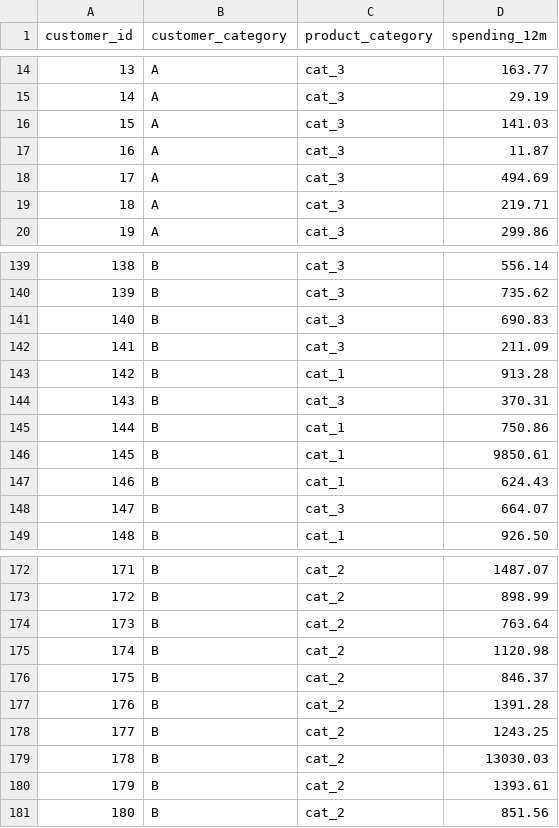
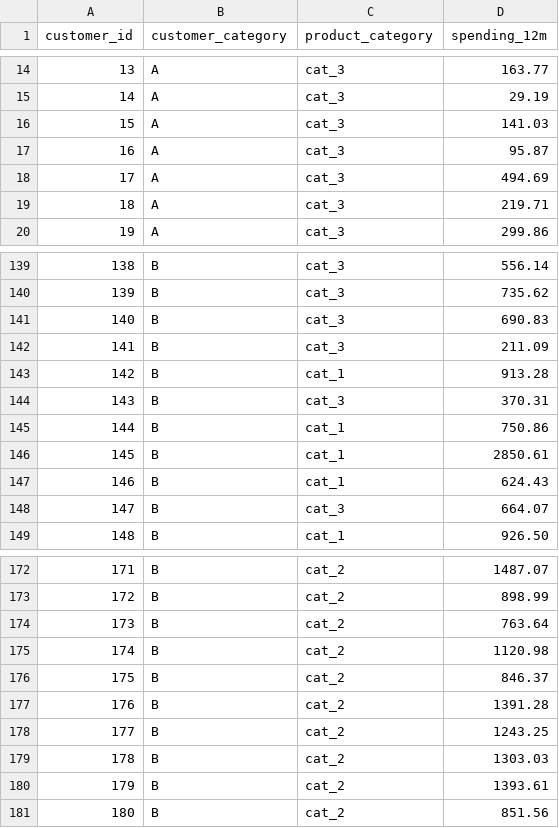
Before and after one commit to tuanphan92/datatute-datasets, a CSV file: data-analytics-booster/customer_spending_12m.csv, drawn as a sheet; only a part is shown, gaps mark what is left out.

Commit message:
change numbers

```diff
--- a/data-analytics-booster/customer_spending_12m.csv
+++ b/data-analytics-booster/customer_spending_12m.csv
@@ -16,3 +16,3 @@ customer_id,customer_category,product_category,spending_12m
 15,A,cat_3,141.03
-16,A,cat_3,11.87
+16,A,cat_3,95.87
 17,A,cat_3,494.69
@@ -145,3 +145,3 @@ customer_id,customer_category,product_category,spending_12m
 144,B,cat_1,750.86
-145,B,cat_1,9850.61
+145,B,cat_1,2850.61
 146,B,cat_1,624.43
@@ -178,3 +178,3 @@ customer_id,customer_category,product_category,spending_12m
 177,B,cat_2,1243.25
-178,B,cat_2,13030.03
+178,B,cat_2,1303.03
 179,B,cat_2,1393.61
```
